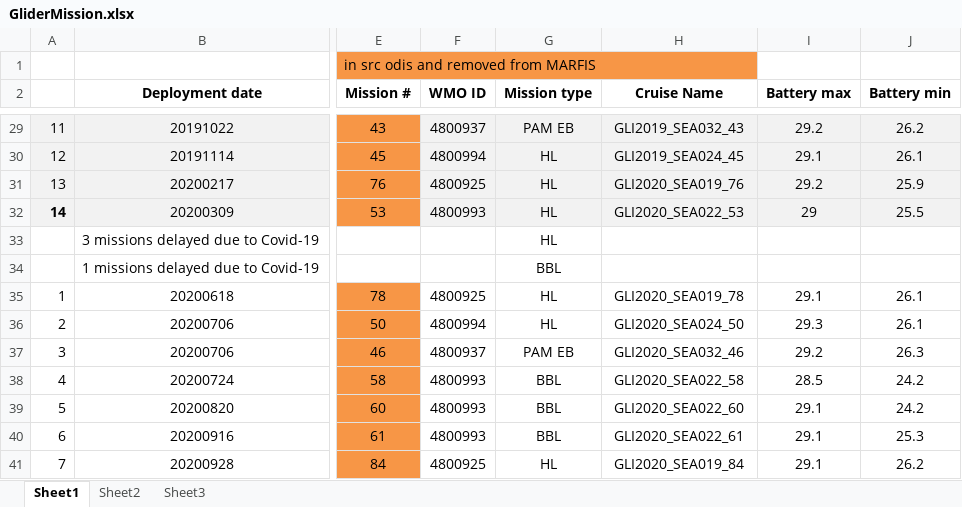
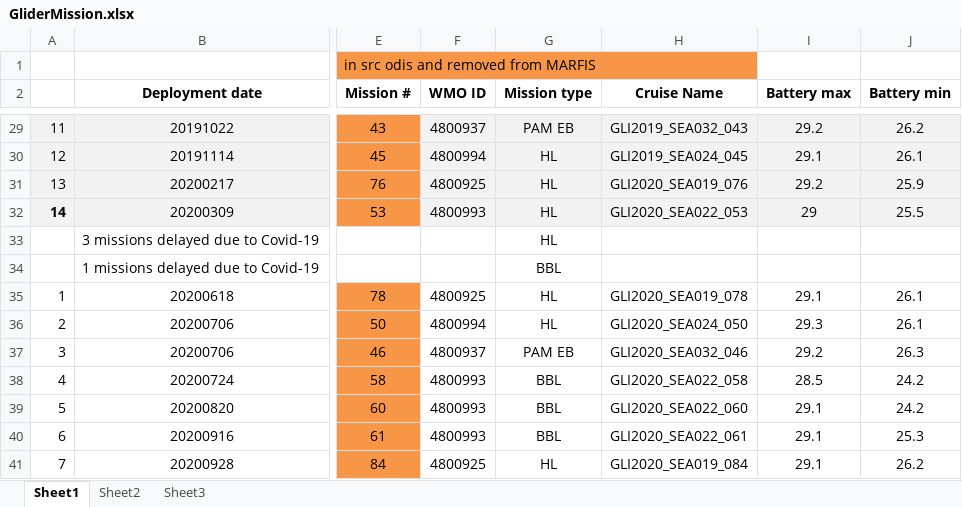
Before and after one commit to DFOglider/pilotingApp, an Excel workbook: GliderMission.xlsx, sheet Sheet1, drawn as a sheet; only a part is shown, gaps mark what is left out; values as stored, in another font and other column widths than the file's, no borders; the diff covers the shown part only; the diff names each change by its address in the sheet, - before the commit and + after, or states it on an @@ line.

```diff
--- a/GliderMission.xlsx (sheet Sheet1)
+++ b/GliderMission.xlsx (sheet Sheet1)
-H29 (Cruise Name): GLI2019_SEA032_43
+H29 (Cruise Name): GLI2019_SEA032_043
-H30 (Cruise Name): GLI2019_SEA024_45
+H30 (Cruise Name): GLI2019_SEA024_045
-H31 (Cruise Name): GLI2020_SEA019_76
+H31 (Cruise Name): GLI2020_SEA019_076
-H32 (Cruise Name): GLI2020_SEA022_53
+H32 (Cruise Name): GLI2020_SEA022_053
-H35 (Cruise Name): GLI2020_SEA019_78
+H35 (Cruise Name): GLI2020_SEA019_078
-H36 (Cruise Name): GLI2020_SEA024_50
+H36 (Cruise Name): GLI2020_SEA024_050
-H37 (Cruise Name): GLI2020_SEA032_46
+H37 (Cruise Name): GLI2020_SEA032_046
-H38 (Cruise Name): GLI2020_SEA022_58
+H38 (Cruise Name): GLI2020_SEA022_058
-H39 (Cruise Name): GLI2020_SEA022_60
+H39 (Cruise Name): GLI2020_SEA022_060
-H40 (Cruise Name): GLI2020_SEA022_61
+H40 (Cruise Name): GLI2020_SEA022_061
-H41 (Cruise Name): GLI2020_SEA019_84
+H41 (Cruise Name): GLI2020_SEA019_084
```
Also changed, not shown: 3 added rows, 3 removed rows, 126 edited cells and cell formats elsewhere in this sheet, sheet Sheet3.
